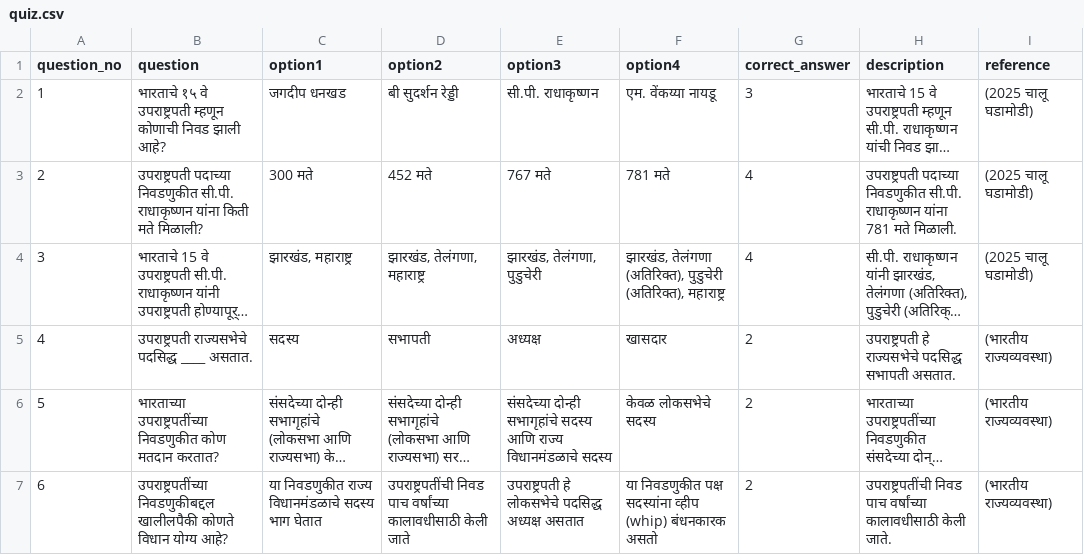
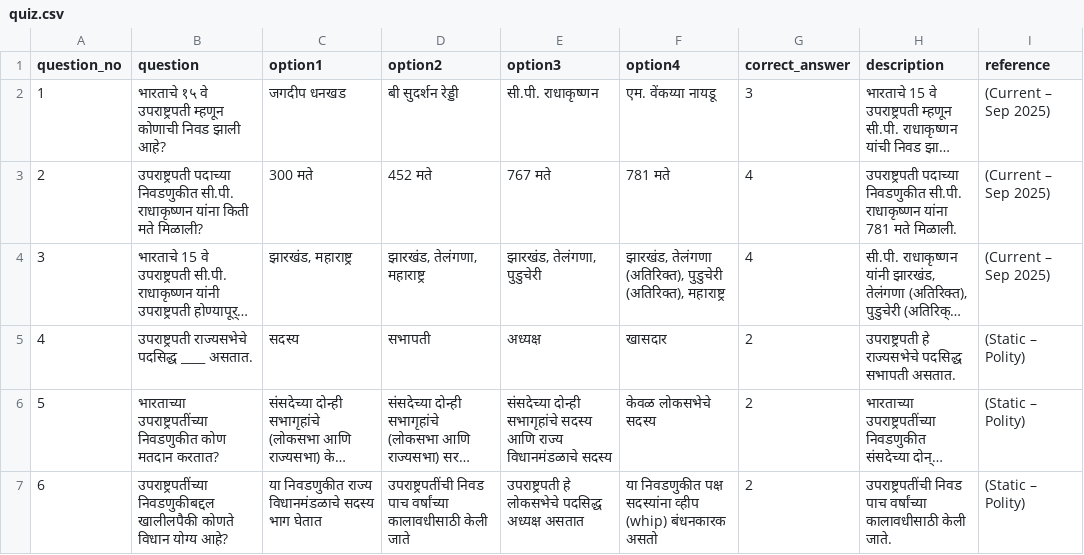
Before and after one commit to navatharkrishna/sharayupoliceacadmy, a CSV file: data/quiz.csv, drawn as a sheet; long unchanged cells end in …; the diff names each change by its address in the sheet, - before the commit and + after, or states it on an @@ line.

Commit message:
Update quiz.csv

```diff
--- a/data/quiz.csv
+++ b/data/quiz.csv
-I2:I4 (reference): (2025 चालू घडामोडी)
+I2:I4 (reference): (Current – Sep 2025)
-I5:I7 (reference): (भारतीय राज्यव्यवस्था)
+I5:I7 (reference): (Static – Polity)
```
